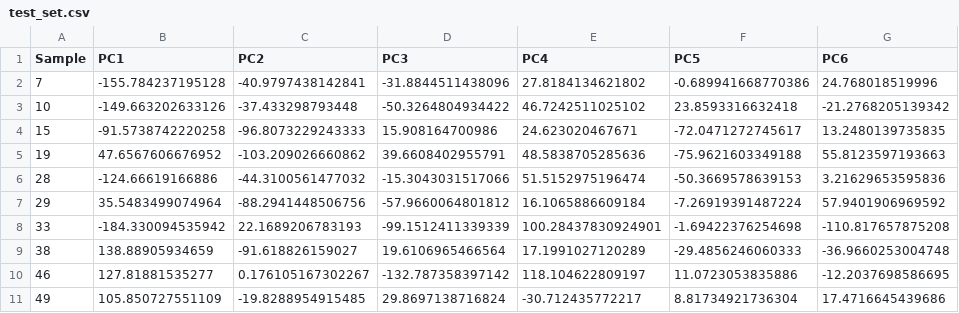
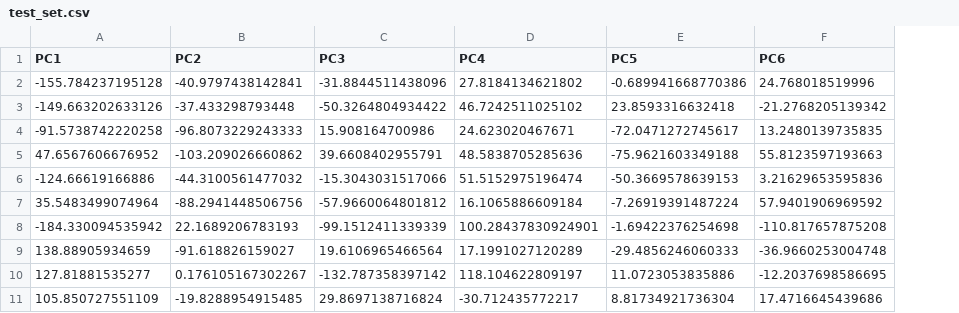
Before and after one commit to marwahfaraj/From-Genes-to-Diagnosis-Classifying-Brain-Cancer-Subtypes-with-R-and-Machine-Learning, a CSV file: shiny_app/data/test_set.csv, drawn as a sheet; only a part is shown; the diff names each change by its address in the sheet, - before the commit and + after, or states it on an @@ line.

```diff
--- a/shiny_app/data/test_set.csv
+++ b/shiny_app/data/test_set.csv
-column A (Sample), rows 2-11: 7 | 10 | 15 | 19 | 28 | 29 | 33 | 38 | 46 | 49
```
Also changed, not shown: output/final_model/metrics_nested_nnet.csv, 17 other files.
